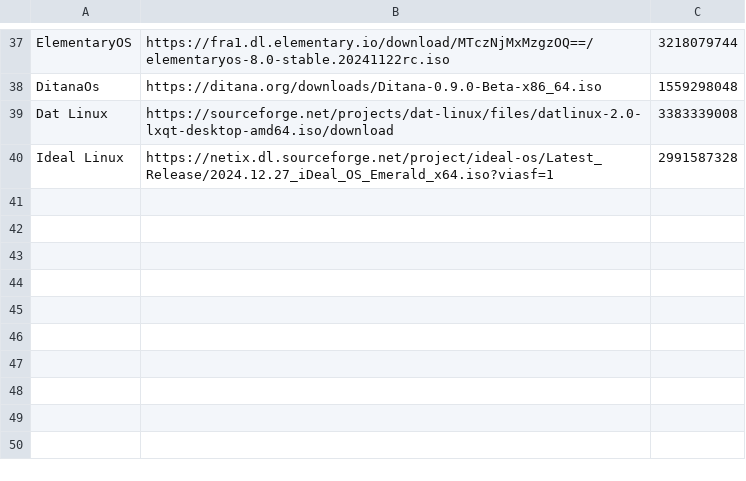
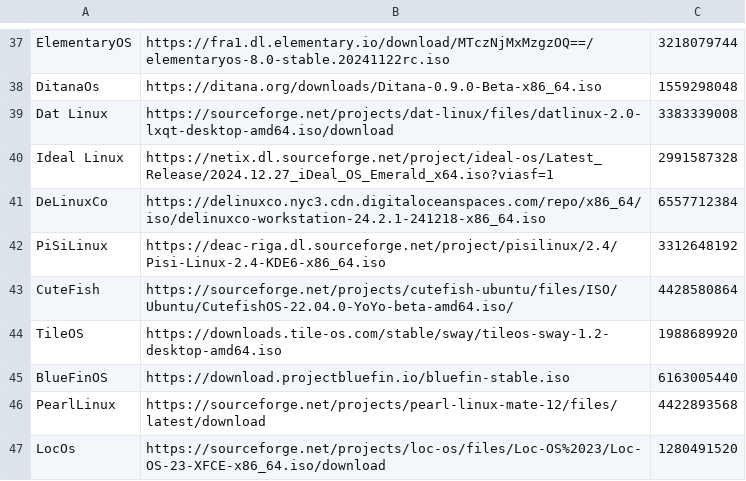
Before and after one commit to DimBertolami/Distroboot, a CSV file: distrolist.csv, drawn as a sheet; only a part is shown, gaps mark what is left out.

Commit message:
new distros

```diff
--- a/distrolist.csv
+++ b/distrolist.csv
@@ -40 +40,8 @@ Dat Linux,https://sourceforge.net/projects/dat-linux/files/datlinux-2.0-lxqt-des
 Ideal Linux,https://netix.dl.sourceforge.net/project/ideal-os/Latest_Release/2024.12.27_iDeal_OS_Emerald_x64.iso?viasf=1,2991587328
+DeLinuxCo,https://delinuxco.nyc3.cdn.digitaloceanspaces.com/repo/x86_64/iso/delinuxco-workstation-24.2.1-241218-x86_64.iso,6557712384
+PiSiLinux,https://deac-riga.dl.sourceforge.net/project/pisilinux/2.4/Pisi-Linux-2.4-KDE6-x86_64.iso,3312648192
+CuteFish,https://sourceforge.net/projects/cutefish-ubuntu/files/ISO/Ubuntu/CutefishOS-22.04.0-YoYo-beta-amd64.iso/,4428580864
+TileOS,https://downloads.tile-os.com/stable/sway/tileos-sway-1.2-desktop-amd64.iso,1988689920
+BlueFinOS,https://download.projectbluefin.io/bluefin-stable.iso,6163005440
+PearlLinux,https://sourceforge.net/projects/pearl-linux-mate-12/files/latest/download,4422893568
+LocOs,https://sourceforge.net/projects/loc-os/files/Loc-OS%2023/Loc-OS-23-XFCE-x86_64.iso/download,1280491520
```
Also changed, not shown: 1 other file.
